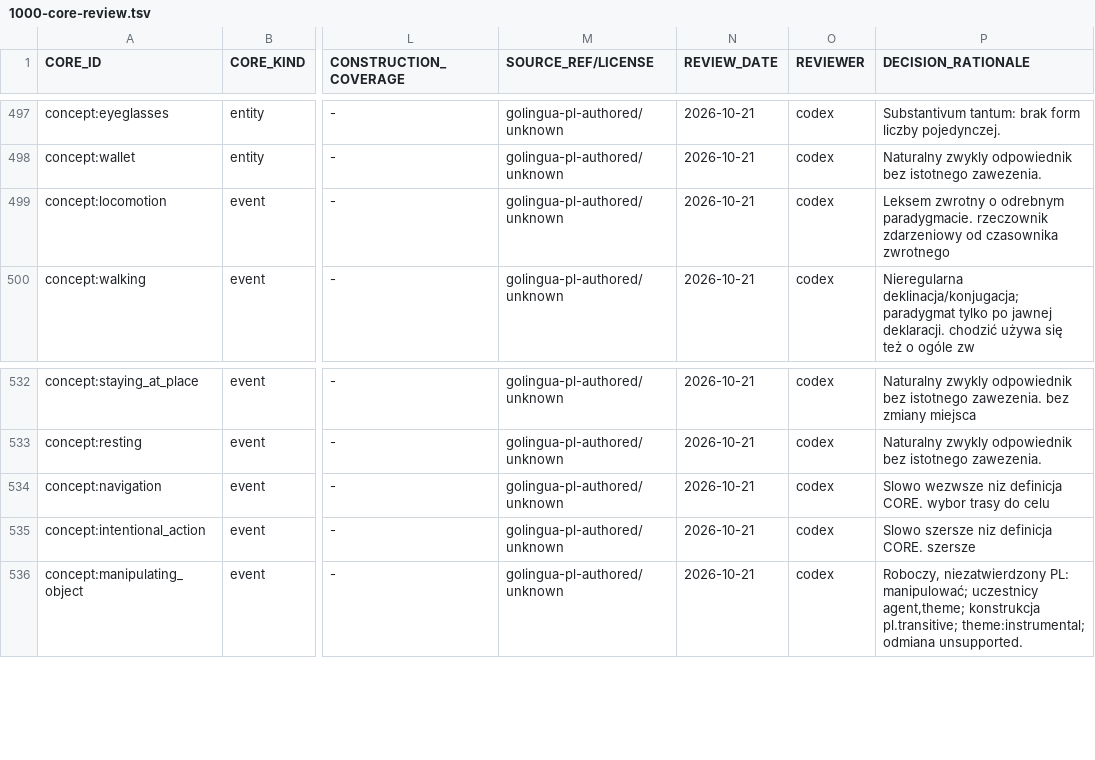
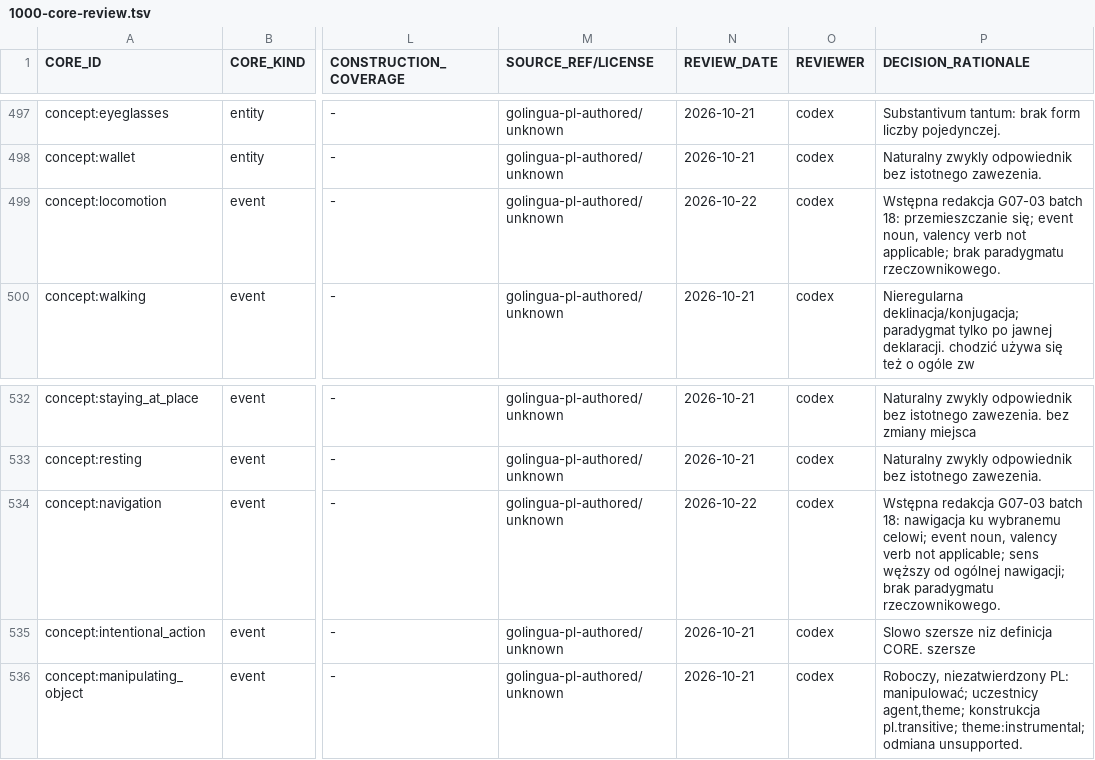
Before and after one commit to clickbytes/golingua, a TSV file: data/pl/1000-core-review.tsv, drawn as a sheet; only a part is shown, gaps mark what is left out; the diff covers the shown part only; the diff names each change by its address in the sheet, - before the commit and + after, or states it on an @@ line.

```diff
--- a/data/pl/1000-core-review.tsv
+++ b/data/pl/1000-core-review.tsv
-N499 (REVIEW_DATE): 2026-10-21
+N499 (REVIEW_DATE): 2026-10-22
-P499 (DECISION_RATIONALE): Leksem zwrotny o odrebnym paradygmacie. rzeczownik zdarzeniowy od czasownika zwrotnego
+P499 (DECISION_RATIONALE): Wstępna redakcja G07-03 batch 18: przemieszczanie się; event noun, valency verb not applicable; brak paradygmatu rzeczownikowego.
-N534 (REVIEW_DATE): 2026-10-21
+N534 (REVIEW_DATE): 2026-10-22
-P534 (DECISION_RATIONALE): Slowo wezwsze niz definicja CORE. wybor trasy do celu
+P534 (DECISION_RATIONALE): Wstępna redakcja G07-03 batch 18: nawigacja ku wybranemu celowi; event noun, valency verb not applicable; sens węższy od ogólnej nawigacji; brak paradygmatu rzeczownikowego.
```
Also changed, not shown: 19 edited cells elsewhere in this file, 13 other files.
